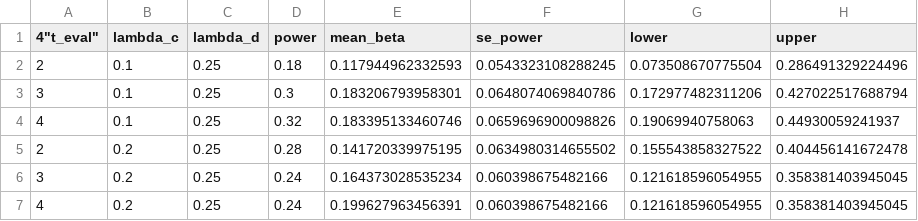
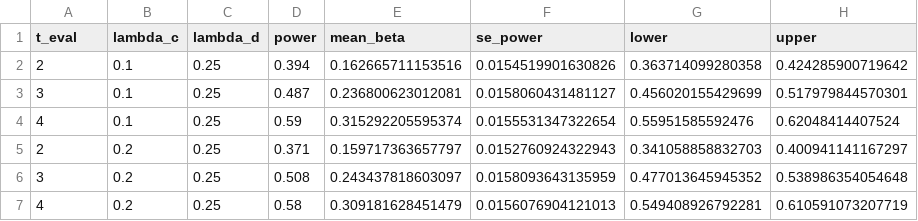
Before and after one commit to paidaxing3482/MCC-pseudovalue-simulations, a CSV file: power_tau_censoring_result.csv, drawn as a sheet; only a part is shown; the diff covers the shown part only.

```diff
--- a/power_tau_censoring_result.csv
+++ b/power_tau_censoring_result.csv
@@ -1,7 +1,7 @@
-4"t_eval","lambda_c","lambda_d","power","mean_beta","se_power","lower","upper"
-2,0.1,0.25,0.18,0.117944962332593,0.0543323108288245,0.073508670775504,0.286491329224496
-3,0.1,0.25,0.3,0.183206793958301,0.0648074069840786,0.172977482311206,0.427022517688794
-4,0.1,0.25,0.32,0.183395133460746,0.0659696900098826,0.19069940758063,0.44930059241937
-2,0.2,0.25,0.28,0.141720339975195,0.0634980314655502,0.155543858327522,0.404456141672478
-3,0.2,0.25,0.24,0.164373028535234,0.060398675482166,0.121618596054955,0.358381403945045
-4,0.2,0.25,0.24,0.199627963456391,0.060398675482166,0.121618596054955,0.358381403945045
+"t_eval","lambda_c","lambda_d","power","mean_beta","se_power","lower","upper"
+2,0.1,0.25,0.394,0.162665711153516,0.0154519901630826,0.363714099280358,0.424285900719642
+3,0.1,0.25,0.487,0.236800623012081,0.0158060431481127,0.456020155429699,0.517979844570301
+4,0.1,0.25,0.59,0.315292205595374,0.0155531347322654,0.55951585592476,0.62048414407524
+2,0.2,0.25,0.371,0.159717363657797,0.0152760924322943,0.341058858832703,0.400941141167297
+3,0.2,0.25,0.508,0.243437818603097,0.0158093643135959,0.477013645945352,0.538986354054648
+4,0.2,0.25,0.58,0.309181628451479,0.0156076904121013,0.549408926792281,0.610591073207719
```
Also changed, not shown: 30 edited cells elsewhere in this file, risk_tau_censoring_summary.csv, 1 other file.
